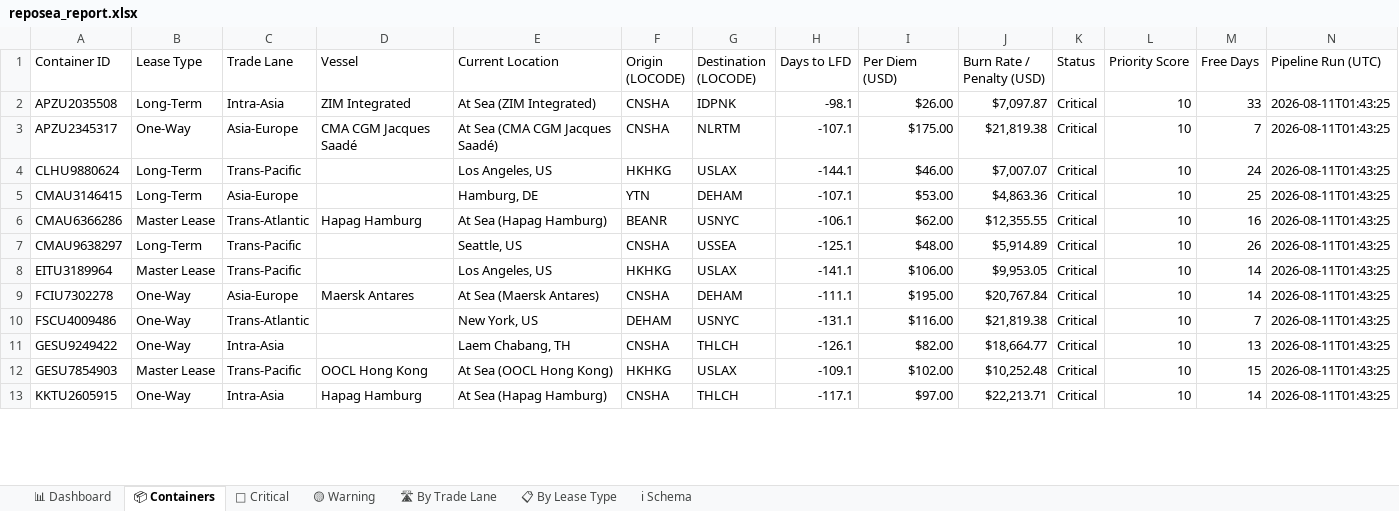
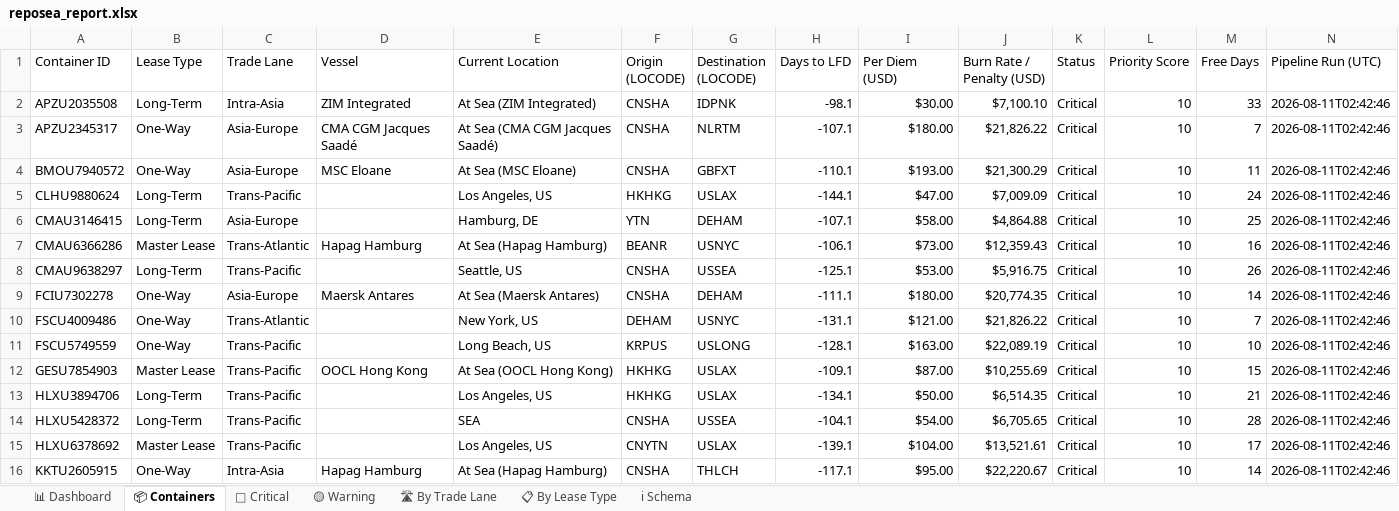
Before and after one commit to rahulmistry18/-Reposea_container_optimizer, an Excel workbook: data/exports/reposea_report.xlsx, sheet 📦 Containers, drawn as a sheet; only a part is shown; values as stored, in another font and other column widths than the file's, no cell formats; table styles not drawn; removed rows and columns are numbered as before the commit, all else as after; the diff covers the shown part only; the diff names each change by its address in the sheet, - before the commit and + after, or states it on an @@ line.

Commit message:
chore(data): pipeline run 2026-08-10T18:42:47Z [skip ci]

```diff
--- a/data/exports/reposea_report.xlsx (sheet 📦 Containers)
+++ b/data/exports/reposea_report.xlsx (sheet 📦 Containers)
-I2 (Per Diem (USD)): $26.00
+I2 (Per Diem (USD)): $30.00
-J2 (Burn Rate / Penalty (USD)): $7,097.87
+J2 (Burn Rate / Penalty (USD)): $7,100.10
-N2:N3 (Pipeline Run (UTC)): 2026-08-11T01:43:25
+N2:N3 (Pipeline Run (UTC)): 2026-08-11T02:42:46
-I3 (Per Diem (USD)): $175.00
+I3 (Per Diem (USD)): $180.00
-J3 (Burn Rate / Penalty (USD)): $21,819.38
+J3 (Burn Rate / Penalty (USD)): $21,826.22
+row 4: BMOU7940572 | One-Way | Asia-Europe | MSC Eloane | At Sea (MSC Eloane) | CNSHA | GBFXT | -110.1 | $193.00 | $21,300.29 | Critical | 10 | 11 | 2026-08-11T02:42:46
-I5 (Per Diem (USD)): $46.00
+I5 (Per Diem (USD)): $47.00
-J5 (Burn Rate / Penalty (USD)): $7,007.07
+J5 (Burn Rate / Penalty (USD)): $7,009.09
-N5:N8 (Pipeline Run (UTC)): 2026-08-11T01:43:25
+N5:N8 (Pipeline Run (UTC)): 2026-08-11T02:42:46
-I6 (Per Diem (USD)): $53.00
+I6 (Per Diem (USD)): $58.00
-J6 (Burn Rate / Penalty (USD)): $4,863.36
+J6 (Burn Rate / Penalty (USD)): $4,864.88
-I7 (Per Diem (USD)): $62.00
+I7 (Per Diem (USD)): $73.00
-J7 (Burn Rate / Penalty (USD)): $12,355.55
+J7 (Burn Rate / Penalty (USD)): $12,359.43
-I8 (Per Diem (USD)): $48.00
+I8 (Per Diem (USD)): $53.00
-J8 (Burn Rate / Penalty (USD)): $5,914.89
+J8 (Burn Rate / Penalty (USD)): $5,916.75
-row 8: EITU3189964 | Master Lease | Trans-Pacific |  | Los Angeles, US | HKHKG | USLAX | -141.1 | $106.00 | $9,953.05 | Critical | 10 | 14 | 2026-08-11T01:43:25
-I9 (Per Diem (USD)): $195.00
+I9 (Per Diem (USD)): $180.00
-J9 (Burn Rate / Penalty (USD)): $20,767.84
+J9 (Burn Rate / Penalty (USD)): $20,774.35
-N9:N10 (Pipeline Run (UTC)): 2026-08-11T01:43:25
+N9:N10 (Pipeline Run (UTC)): 2026-08-11T02:42:46
-I10 (Per Diem (USD)): $116.00
+I10 (Per Diem (USD)): $121.00
-J10 (Burn Rate / Penalty (USD)): $21,819.38
+J10 (Burn Rate / Penalty (USD)): $21,826.22
-row 11: GESU9249422 | One-Way | Intra-Asia |  | Laem Chabang, TH | CNSHA | THLCH | -126.1 | $82.00 | $18,664.77 | Critical | 10 | 13 | 2026-08-11T01:43:25
+row 11: FSCU5749559 | One-Way | Trans-Pacific |  | Long Beach, US | KRPUS | USLONG | -128.1 | $163.00 | $22,089.19 | Critical | 10 | 10 | 2026-08-11T02:42:46
-I12 (Per Diem (USD)): $102.00
+I12 (Per Diem (USD)): $87.00
-J12 (Burn Rate / Penalty (USD)): $10,252.48
+J12 (Burn Rate / Penalty (USD)): $10,255.69
-N12 (Pipeline Run (UTC)): 2026-08-11T01:43:25
+N12 (Pipeline Run (UTC)): 2026-08-11T02:42:46
+row 13: HLXU3894706 | Long-Term | Trans-Pacific |  | Los Angeles, US | HKHKG | USLAX | -134.1 | $50.00 | $6,514.35 | Critical | 10 | 21 | 2026-08-11T02:42:46
+row 14: HLXU5428372 | Long-Term | Trans-Pacific |  | SEA | CNSHA | USSEA | -104.1 | $54.00 | $6,705.65 | Critical | 10 | 28 | 2026-08-11T02:42:46
+row 15: HLXU6378692 | Master Lease | Trans-Pacific |  | Los Angeles, US | CNYTN | USLAX | -139.1 | $104.00 | $13,521.61 | Critical | 10 | 17 | 2026-08-11T02:42:46
-I16 (Per Diem (USD)): $97.00
+I16 (Per Diem (USD)): $95.00
-J16 (Burn Rate / Penalty (USD)): $22,213.71
+J16 (Burn Rate / Penalty (USD)): $22,220.67
-N16 (Pipeline Run (UTC)): 2026-08-11T01:43:25
+N16 (Pipeline Run (UTC)): 2026-08-11T02:42:46
```
Also changed, not shown: 12 added rows, 15 removed rows and 27 edited cells elsewhere in this sheet, sheet 🔴 Critical, sheet 🛣 By Trade Lane, sheet 📊 Dashboard, sheet 📋 By Lease Type, cell formats, 7 other files.
